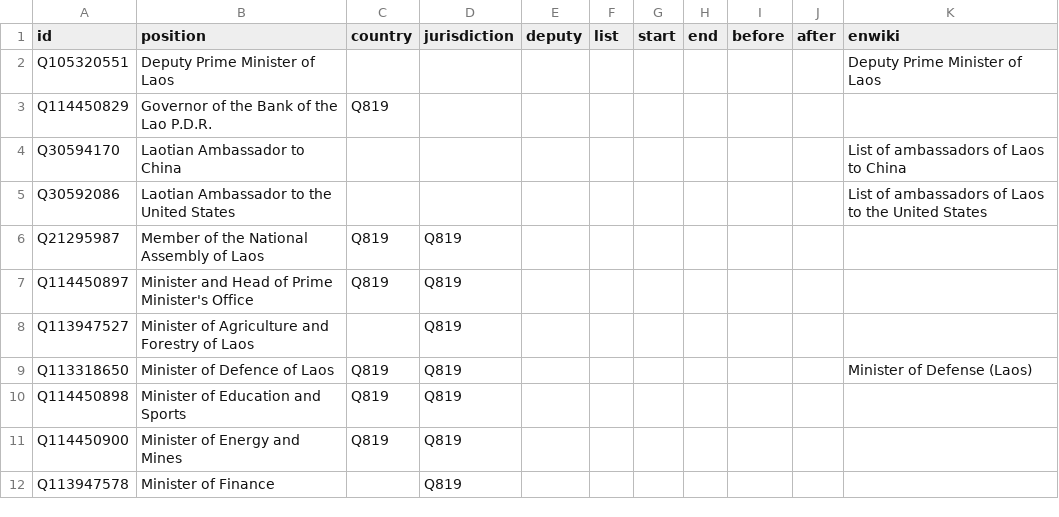
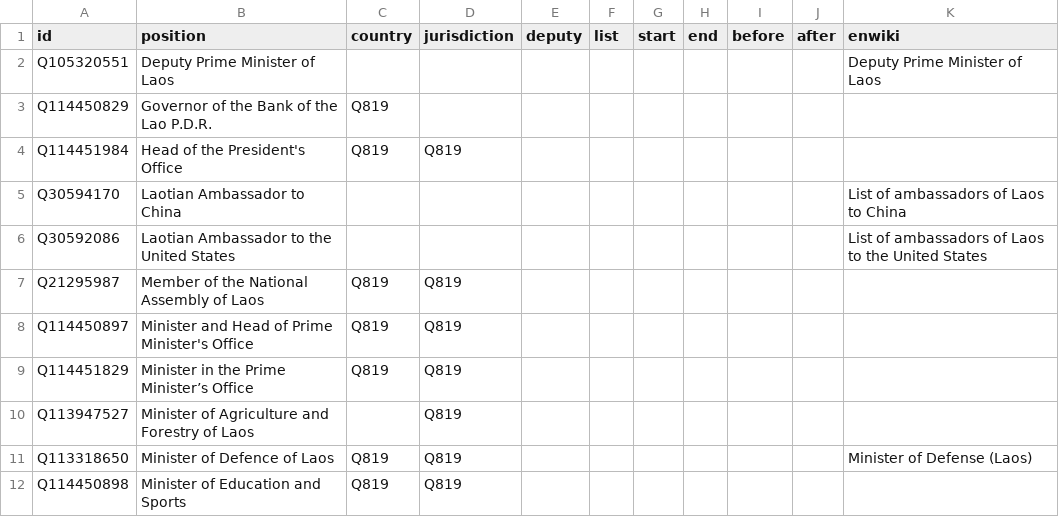
Before and after one commit to every-politician-scrapers/laos, a CSV file: html/positions.csv, drawn as a sheet; only a part is shown; the shorter side is filled out with more unchanged rows.

```diff
--- a/html/positions.csv
+++ b/html/positions.csv
@@ -3,2 +3,3 @@ Q105320551,Deputy Prime Minister of Laos,,,,,,,,,Deputy Prime Minister of Laos
 Q114450829,Governor of the Bank of the Lao P.D.R.,Q819,,,,,,,,
+Q114451984,Head of the President's Office,Q819,Q819,,,,,,,
 Q30594170,Laotian Ambassador to China,,,,,,,,,List of ambassadors of Laos to China
@@ -7,2 +8,3 @@ Q21295987,Member of the National Assembly of Laos,Q819,Q819,,,,,,,
 Q114450897,Minister and Head of Prime Minister's Office,Q819,Q819,,,,,,,
+Q114451829,Minister in the Prime Minister’s Office,Q819,Q819,,,,,,,
 Q113947527,Minister of Agriculture and Forestry of Laos,,Q819,,,,,,,
```
Also changed, not shown: html/bio.csv, html/current.csv, 6 other files.
